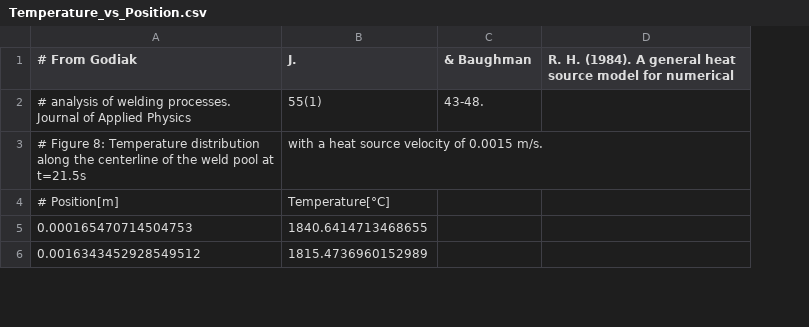
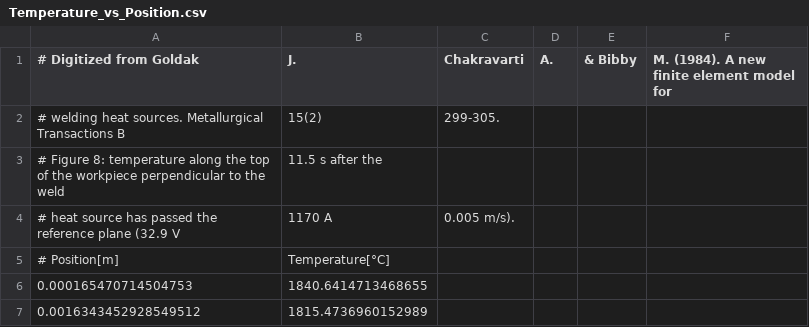
Before and after one commit to Raiden-Numerics/mufem, a CSV file: Thermal/Goldak_1984_Welding_Heat_Source/data/Temperature_vs_Position.csv, drawn as a sheet; only a part is shown; removed rows and columns are numbered as before the commit, all else as after; the diff names each change by its address in the sheet, - before the commit and + after, or states it on an @@ line.

Commit message:
Correct Goldak_1984 README and reference citation from the original paper

```diff
--- a/Thermal/Goldak_1984_Welding_Heat_Source/data/Temperature_vs_Position.csv
+++ b/Thermal/Goldak_1984_Welding_Heat_Source/data/Temperature_vs_Position.csv
-column C (& Baughman), empty
-column D, row 1: R. H. (1984). A general heat source model for numerical
+column C (Chakravarti), empty
+column D (A.), empty
+column E (& Bibby), empty
+column F, row 1: M. (1984). A new finite element model for
-A1: # From Godiak
+A1: # Digitized from Goldak
-row 2: # analysis of welding processes. Journal of Applied Physics | 55(1) | 43-48.
-row 3: # Figure 8: Temperature distribution along the centerline of the weld pool at t=21.5s | with a heat source velocity of 0.0015 m/s.
+row 2: # welding heat sources. Metallurgical Transactions B | 15(2) | 299-305.
+row 3: # Figure 8: temperature along the top of the workpiece perpendicular to the weld | 11.5 s after the
+row 4: # heat source has passed the reference plane (32.9 V | 1170 A | 0.005 m/s).
```
Also changed, not shown: 4 other files.
